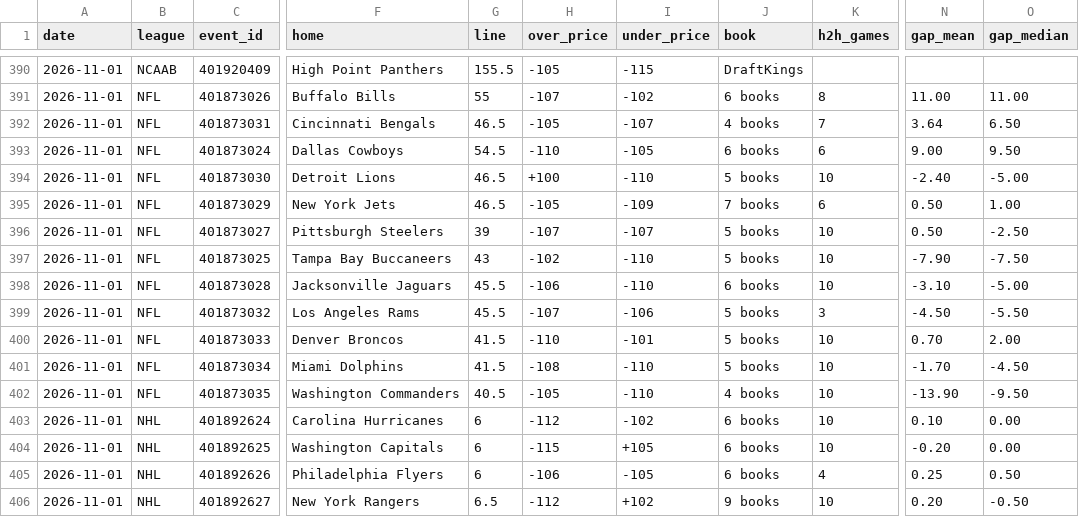
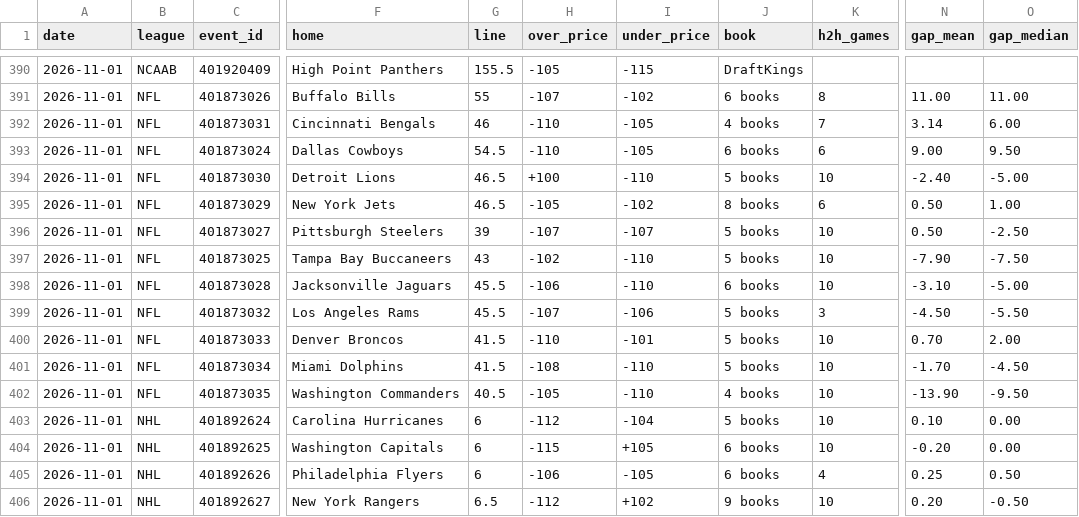
Before and after one commit to Silentprodigy-rnt/yugi-sb-bot-v2, a CSV file: docs/history.csv, drawn as a sheet; only a part is shown, gaps mark what is left out; the diff names each change by its address in the sheet, - before the commit and + after, or states it on an @@ line.

```diff
--- a/docs/history.csv
+++ b/docs/history.csv
-G392 (line): 46.5
+G392 (line): 46
-H392 (over_price): -105
+H392 (over_price): -110
-I392 (under_price): -107
+I392 (under_price): -105
-N392 (gap_mean): 3.64
+N392 (gap_mean): 3.14
-O392 (gap_median): 6.50
+O392 (gap_median): 6.00
-I395 (under_price): -109
+I395 (under_price): -102
-J395 (book): 7 books
+J395 (book): 8 books
-I403 (under_price): -102
+I403 (under_price): -104
-J403 (book): 6 books
+J403 (book): 5 books
```
Also changed, not shown: 2 other files.
